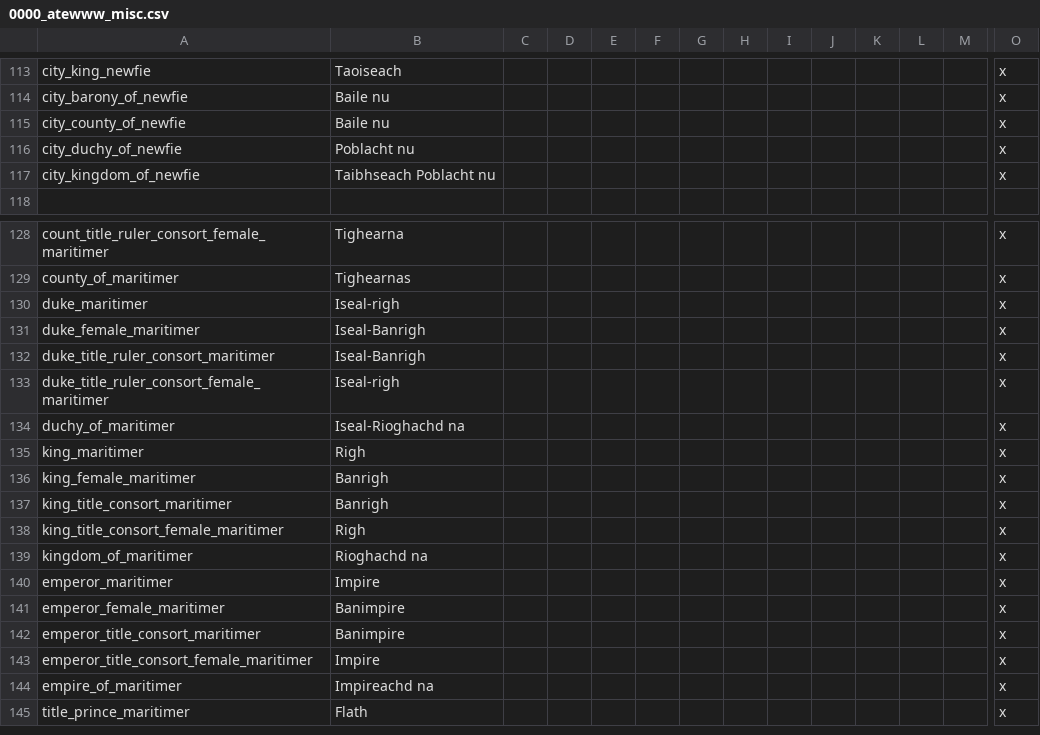
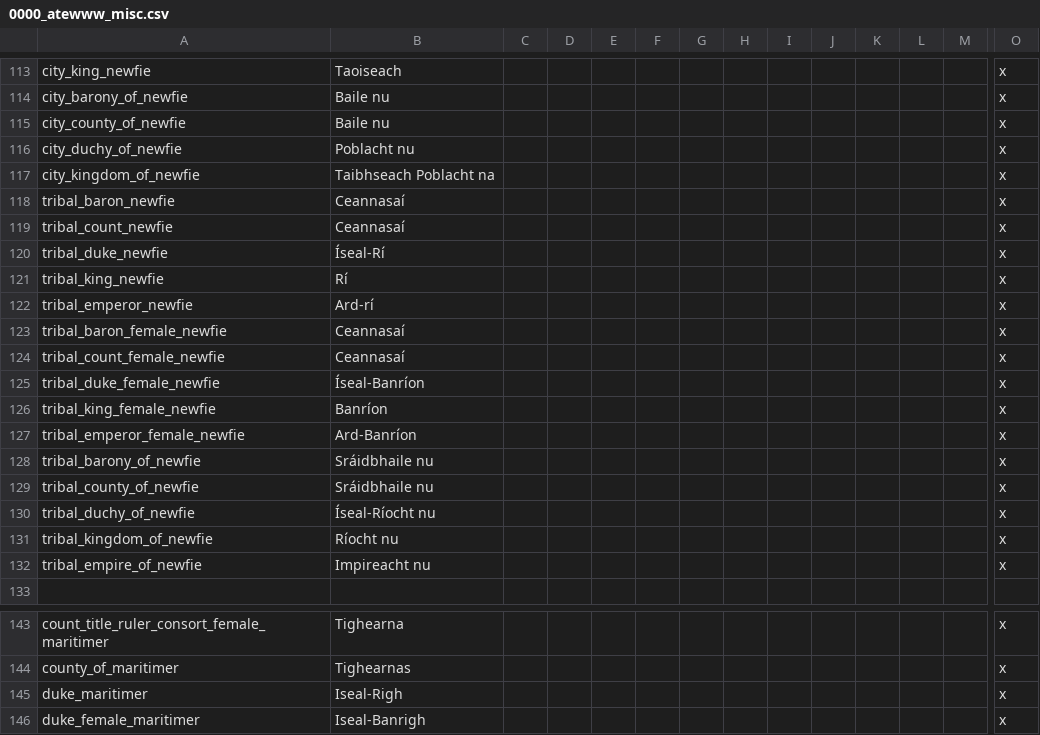
Before and after one commit to Yard1/After-the-End-Wild-Wasteland, a CSV file: localisation/0000_atewww_misc.csv, drawn as a sheet; only a part is shown, gaps mark what is left out; the shorter side is filled out with more unchanged rows; addresses are those after the commit; rows hold the shown columns only; the diff covers the shown part only; the diff names each change by its address in the sheet, - before the commit and + after, or states it on an @@ line.

```diff
--- a/localisation/0000_atewww_misc.csv
+++ b/localisation/0000_atewww_misc.csv
-B117: Taibhseach Poblacht nu
+B117: Taibhseach Poblacht na
+row 118: tribal_baron_newfie | Ceannasaí |  |  |  |  |  |  |  |  |  |  |  | x
+row 119: tribal_count_newfie | Ceannasaí |  |  |  |  |  |  |  |  |  |  |  | x
+row 120: tribal_duke_newfie | Íseal-Rí |  |  |  |  |  |  |  |  |  |  |  | x
+row 121: tribal_king_newfie | Rí |  |  |  |  |  |  |  |  |  |  |  | x
+row 122: tribal_emperor_newfie | Ard-rí |  |  |  |  |  |  |  |  |  |  |  | x
+row 123: tribal_baron_female_newfie | Ceannasaí |  |  |  |  |  |  |  |  |  |  |  | x
+row 124: tribal_count_female_newfie | Ceannasaí |  |  |  |  |  |  |  |  |  |  |  | x
+row 125: tribal_duke_female_newfie | Íseal-Banríon |  |  |  |  |  |  |  |  |  |  |  | x
+row 126: tribal_king_female_newfie | Banríon |  |  |  |  |  |  |  |  |  |  |  | x
+row 127: tribal_emperor_female_newfie | Ard-Banríon |  |  |  |  |  |  |  |  |  |  |  | x
+row 128: tribal_barony_of_newfie | Sráidbhaile nu |  |  |  |  |  |  |  |  |  |  |  | x
+row 129: tribal_county_of_newfie | Sráidbhaile nu |  |  |  |  |  |  |  |  |  |  |  | x
+row 130: tribal_duchy_of_newfie | Íseal-Ríocht nu |  |  |  |  |  |  |  |  |  |  |  | x
+row 131: tribal_kingdom_of_newfie | Ríocht nu |  |  |  |  |  |  |  |  |  |  |  | x
+row 132: tribal_empire_of_newfie | Impireacht nu |  |  |  |  |  |  |  |  |  |  |  | x
-B145: Iseal-righ
+B145: Iseal-Righ
```
Also changed, not shown: 30 added rows and 6 edited cells elsewhere in this file, 5 other files.
